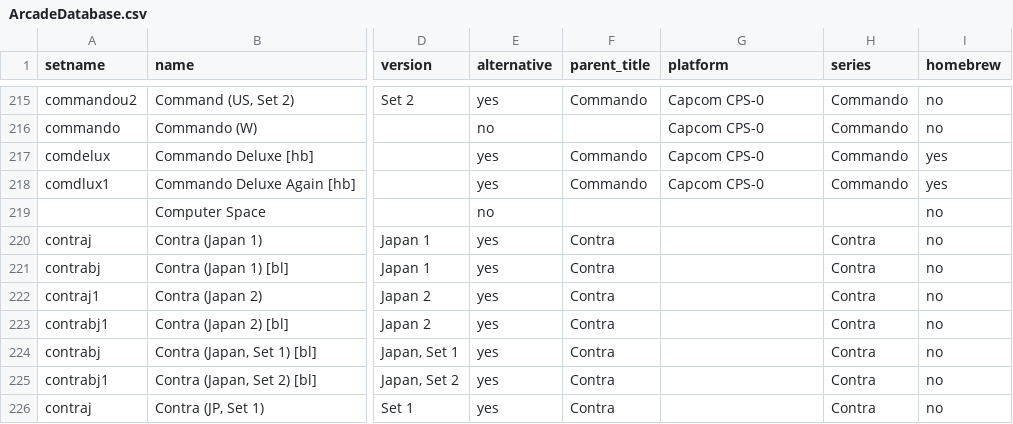
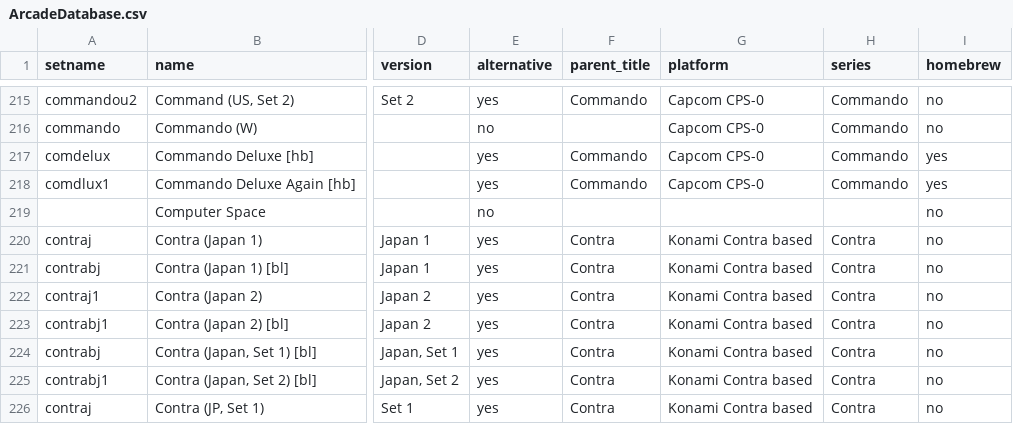
Before and after one commit to Toryalai1/MiSTer_ArcadeDatabase, a CSV file: ArcadeDatabase.csv, drawn as a sheet; only a part is shown, gaps mark what is left out; the diff covers the shown part only; the diff names each change by its address in the sheet, - before the commit and + after, or states it on an @@ line.

```diff
--- a/ArcadeDatabase.csv
+++ b/ArcadeDatabase.csv
-G220:G226 (platform): (empty)
+G220:G226 (platform): Konami Contra based
```
Also changed, not shown: 2 removed rows and 53 edited cells elsewhere in this file, 50 other files.
